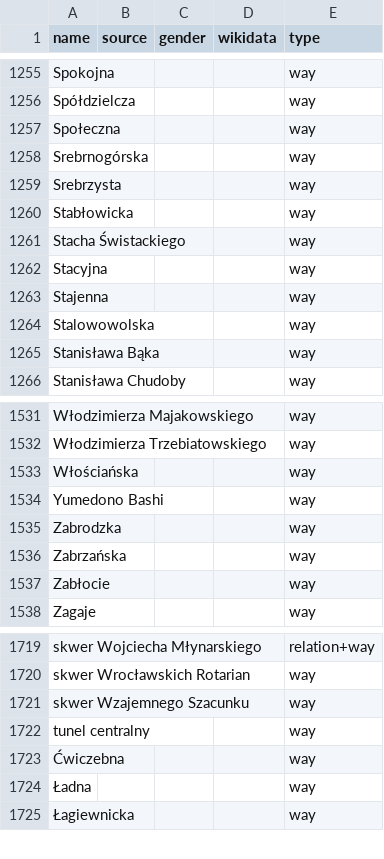
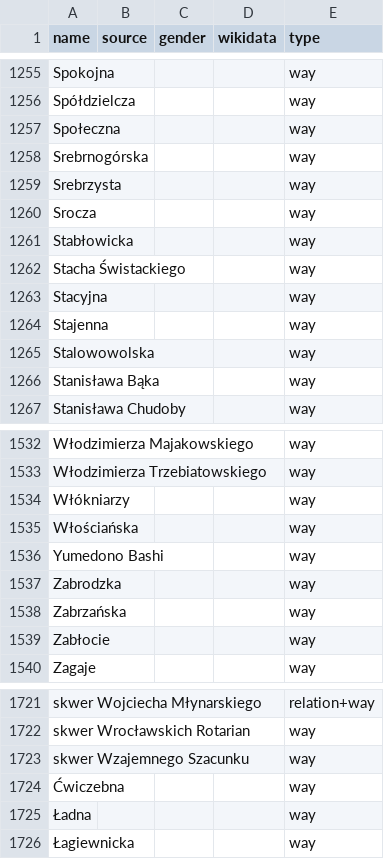
Before and after one commit to EqualStreetNames/equalstreetnames-wroclaw, a CSV file: data/other.csv, drawn as a sheet; only a part is shown, gaps mark what is left out; removed rows and columns are numbered as before the commit, all else as after; the diff names each change by its address in the sheet, - before the commit and + after, or states it on an @@ line.

```diff
--- a/data/other.csv
+++ b/data/other.csv
+row 1260: Srocza |  |  |  | way
+row 1534: Włókniarzy |  |  |  | way
-row 1722: tunel centralny |  |  |  | way
```
Also changed, not shown: data/gender.csv, 3 other files.
